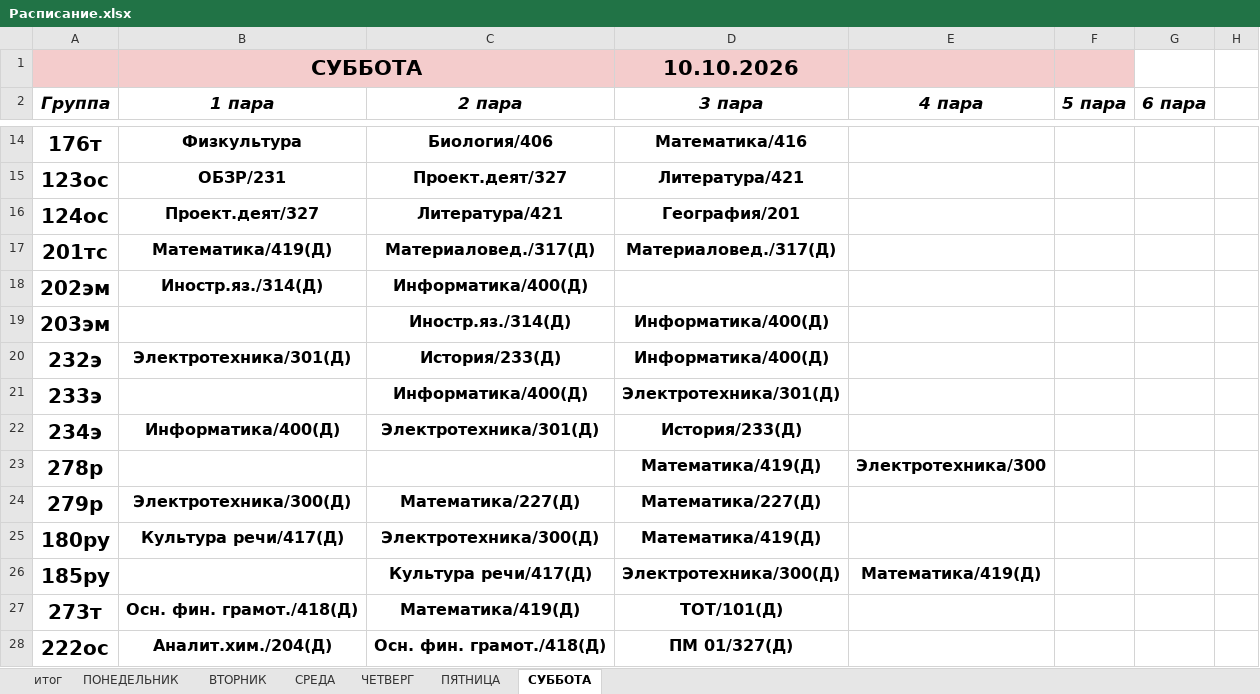
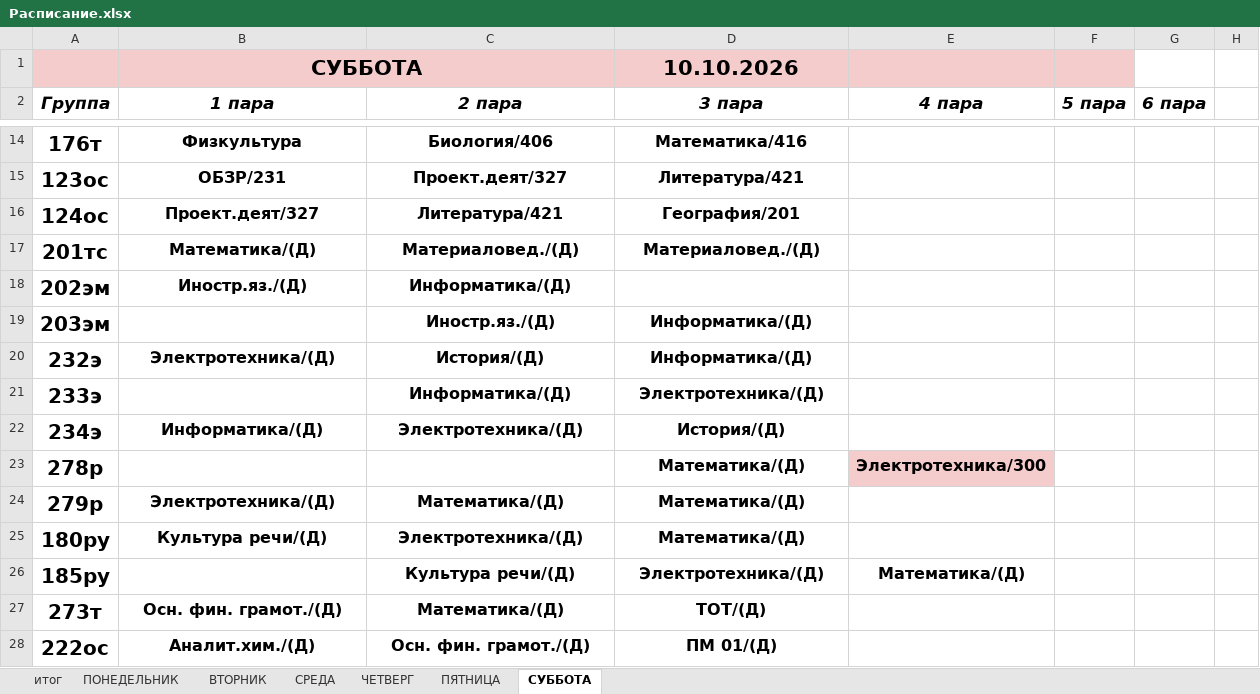
Before and after one commit to colderuopen-art/raspisanie, an Excel workbook: Расписание.xlsx, sheet СУББОТА, drawn as a sheet; only a part is shown, gaps mark what is left out; values as stored, in another font and other column widths than the file's, no borders; the diff covers the shown part only; the diff names each change by its address in the sheet, - before the commit and + after, or states it on an @@ line.

Commit message:
Add files via upload

```diff
--- a/Расписание.xlsx (sheet СУББОТА)
+++ b/Расписание.xlsx (sheet СУББОТА)
-B17 (1 пара): Математика/419(Д)
+B17 (1 пара): Математика/(Д)
-C17 (2 пара): Материаловед./317(Д)
+C17 (2 пара): Материаловед./(Д)
-D17 (3 пара): Материаловед./317(Д)
+D17 (3 пара): Материаловед./(Д)
-B18 (1 пара): Иностр.яз./314(Д)
+B18 (1 пара): Иностр.яз./(Д)
-C18 (2 пара): Информатика/400(Д)
+C18 (2 пара): Информатика/(Д)
-C19 (2 пара): Иностр.яз./314(Д)
+C19 (2 пара): Иностр.яз./(Д)
-D19:D20 (3 пара): Информатика/400(Д)
+D19:D20 (3 пара): Информатика/(Д)
-B20 (1 пара): Электротехника/301(Д)
+B20 (1 пара): Электротехника/(Д)
-C20 (2 пара): История/233(Д)
+C20 (2 пара): История/(Д)
-C21 (2 пара): Информатика/400(Д)
+C21 (2 пара): Информатика/(Д)
-D21 (3 пара): Электротехника/301(Д)
+D21 (3 пара): Электротехника/(Д)
-B22 (1 пара): Информатика/400(Д)
+B22 (1 пара): Информатика/(Д)
-C22 (2 пара): Электротехника/301(Д)
+C22 (2 пара): Электротехника/(Д)
-D22 (3 пара): История/233(Д)
+D22 (3 пара): История/(Д)
-D23 (3 пара): Математика/419(Д)
+D23 (3 пара): Математика/(Д)
-E23 fill: none
+E23 fill: #F4CCCC
-B24 (1 пара): Электротехника/300(Д)
+B24 (1 пара): Электротехника/(Д)
-C24 (2 пара): Математика/227(Д)
+C24 (2 пара): Математика/(Д)
-D24 (3 пара): Математика/227(Д)
+D24 (3 пара): Математика/(Д)
-B25 (1 пара): Культура речи/417(Д)
+B25 (1 пара): Культура речи/(Д)
-C25 (2 пара): Электротехника/300(Д)
+C25 (2 пара): Электротехника/(Д)
-D25 (3 пара): Математика/419(Д)
+D25 (3 пара): Математика/(Д)
-C26 (2 пара): Культура речи/417(Д)
+C26 (2 пара): Культура речи/(Д)
-D26 (3 пара): Электротехника/300(Д)
+D26 (3 пара): Электротехника/(Д)
-E26 (4 пара): Математика/419(Д)
+E26 (4 пара): Математика/(Д)
-B27 (1 пара): Осн. фин. грамот./418(Д)
+B27 (1 пара): Осн. фин. грамот./(Д)
-C27 (2 пара): Математика/419(Д)
+C27 (2 пара): Математика/(Д)
-D27 (3 пара): ТОТ/101(Д)
+D27 (3 пара): ТОТ/(Д)
-B28 (1 пара): Аналит.хим./204(Д)
+B28 (1 пара): Аналит.хим./(Д)
-C28 (2 пара): Осн. фин. грамот./418(Д)
+C28 (2 пара): Осн. фин. грамот./(Д)
-D28 (3 пара): ПМ 01/327(Д)
+D28 (3 пара): ПМ 01/(Д)
```
Also changed, not shown: 22 edited cells and cell formats elsewhere in this sheet, sheet ПЯТНИЦА, sheet ЧЕТВЕРГ.
